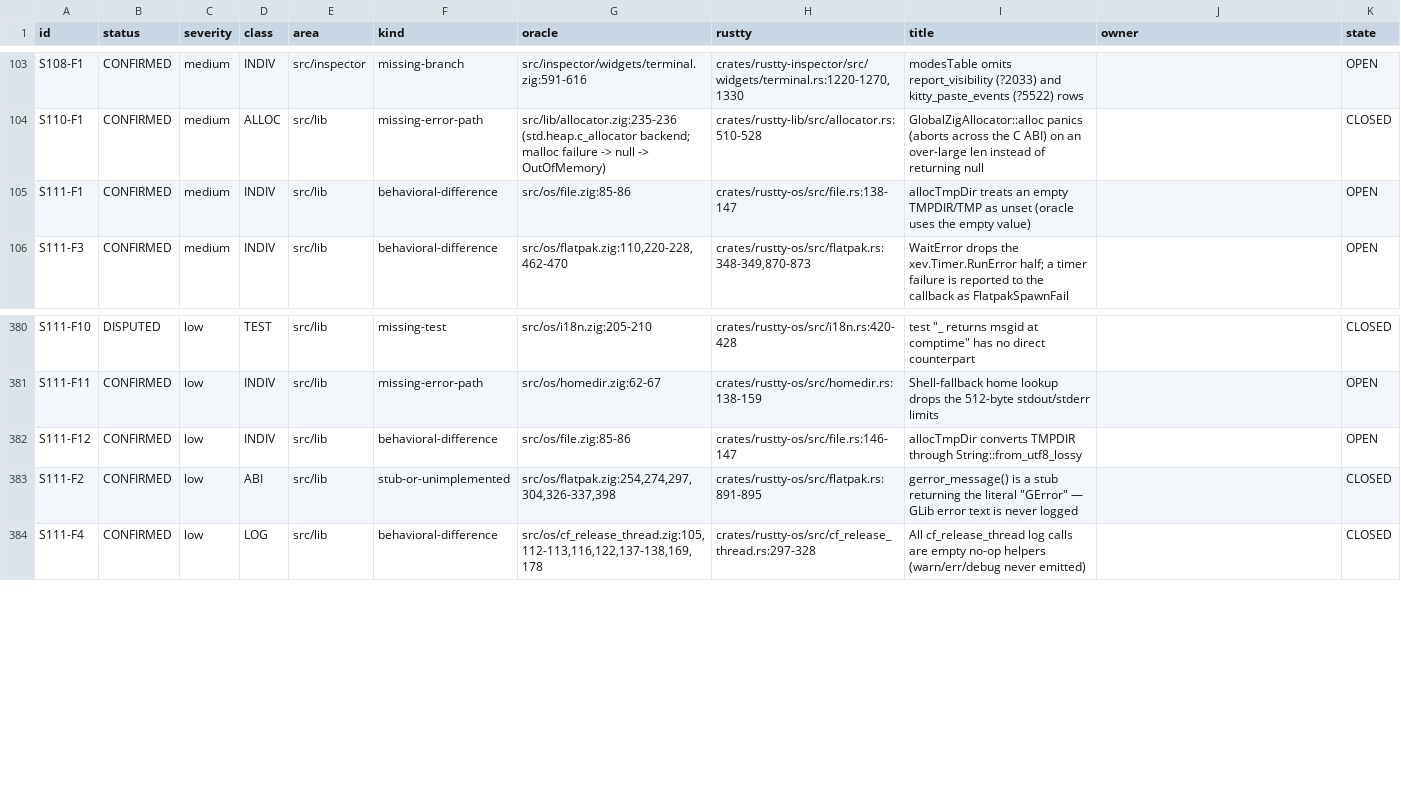
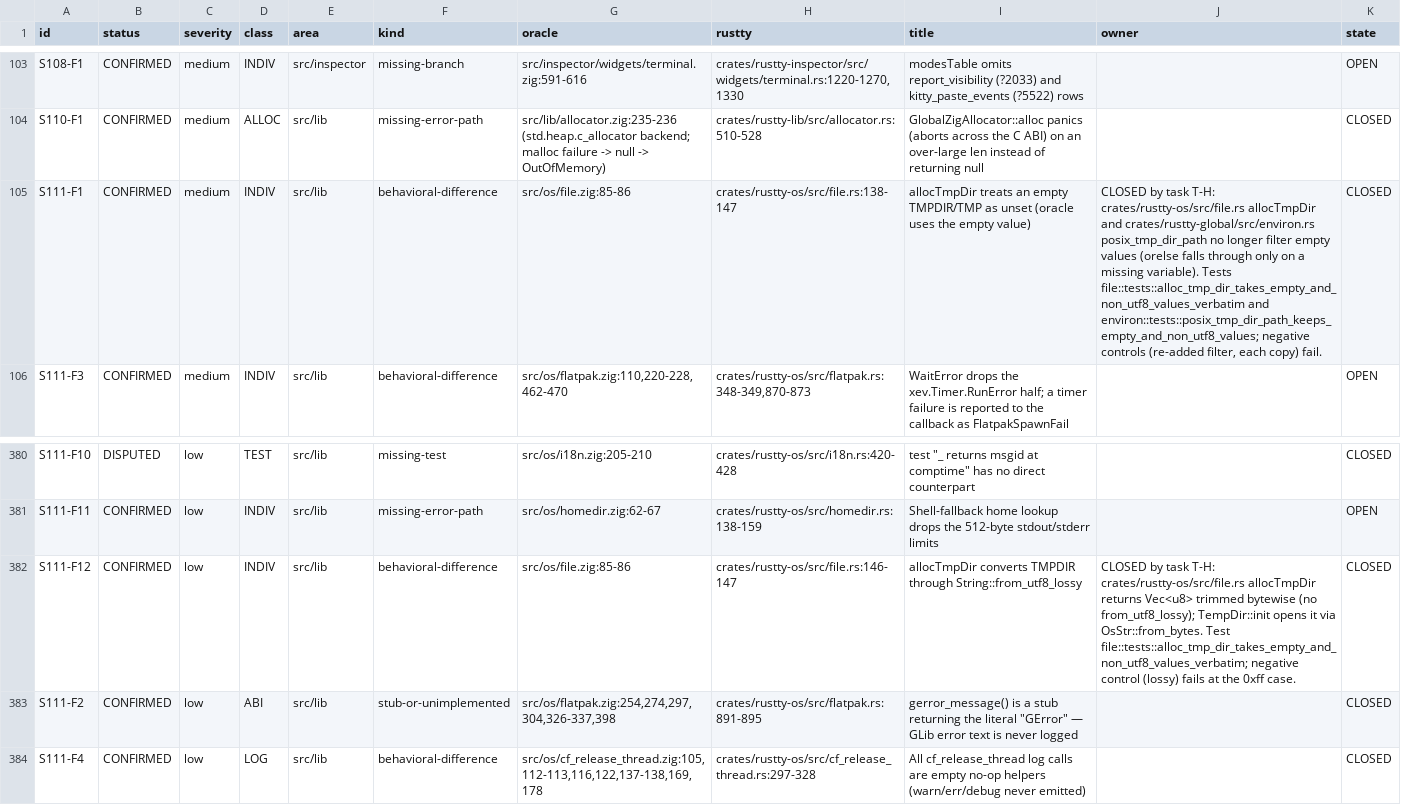
Before and after one commit to AirelyDev/rustty, a TSV file: .port/parity-closure/LEDGER.tsv, drawn as a sheet; only a part is shown, gaps mark what is left out; the diff names each change by its address in the sheet, - before the commit and + after, or states it on an @@ line.

```diff
--- a/.port/parity-closure/LEDGER.tsv
+++ b/.port/parity-closure/LEDGER.tsv
-J105 (owner): (empty)
+J105 (owner): CLOSED by task T-H: crates/rustty-os/src/file.rs allocTmpDir and crates/rustty-global/src/environ.rs posix_tmp_dir_path no longer filter empty values (orelse falls through only on a missing variable). Tests file::tests::alloc_tmp_dir_takes_empty_and_non_utf8_values_verbatim and environ::tests::posix_tmp_dir_path_keeps_empty_and_non_utf8_values; negative controls (re-added filter, each copy) fail.
-K105 (state): OPEN
+K105 (state): CLOSED
-J382 (owner): (empty)
+J382 (owner): CLOSED by task T-H: crates/rustty-os/src/file.rs allocTmpDir returns Vec<u8> trimmed bytewise (no from_utf8_lossy); TempDir::init opens it via OsStr::from_bytes. Test file::tests::alloc_tmp_dir_takes_empty_and_non_utf8_values_verbatim; negative control (lossy) fails at the 0xff case.
-K382 (state): OPEN
+K382 (state): CLOSED
```
Also changed, not shown: 4 other files.
